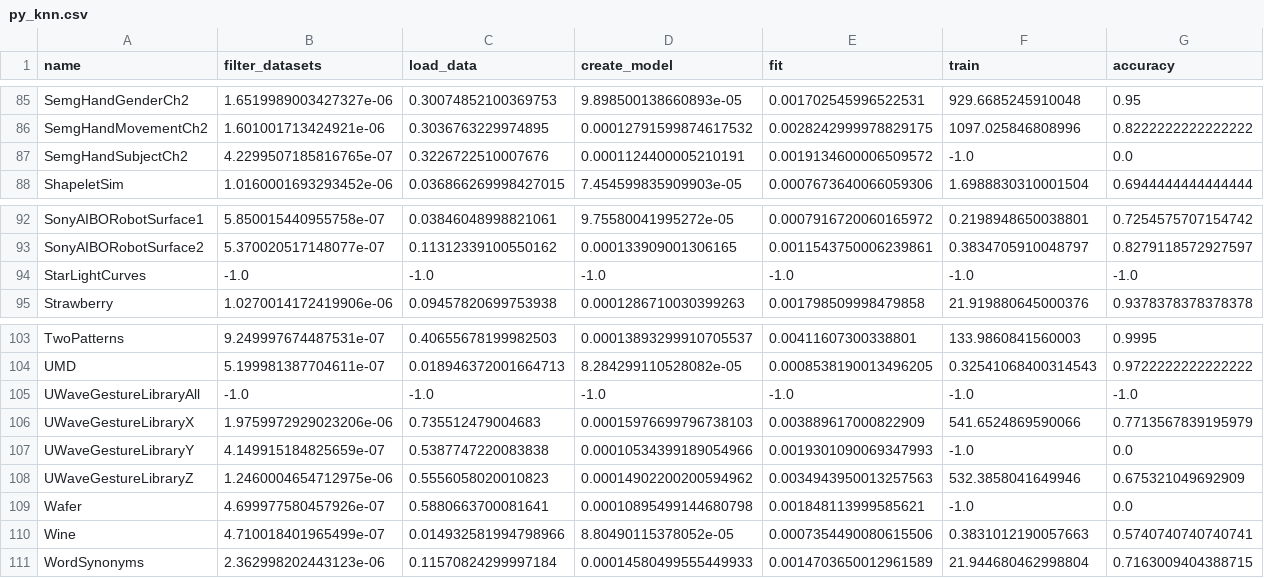
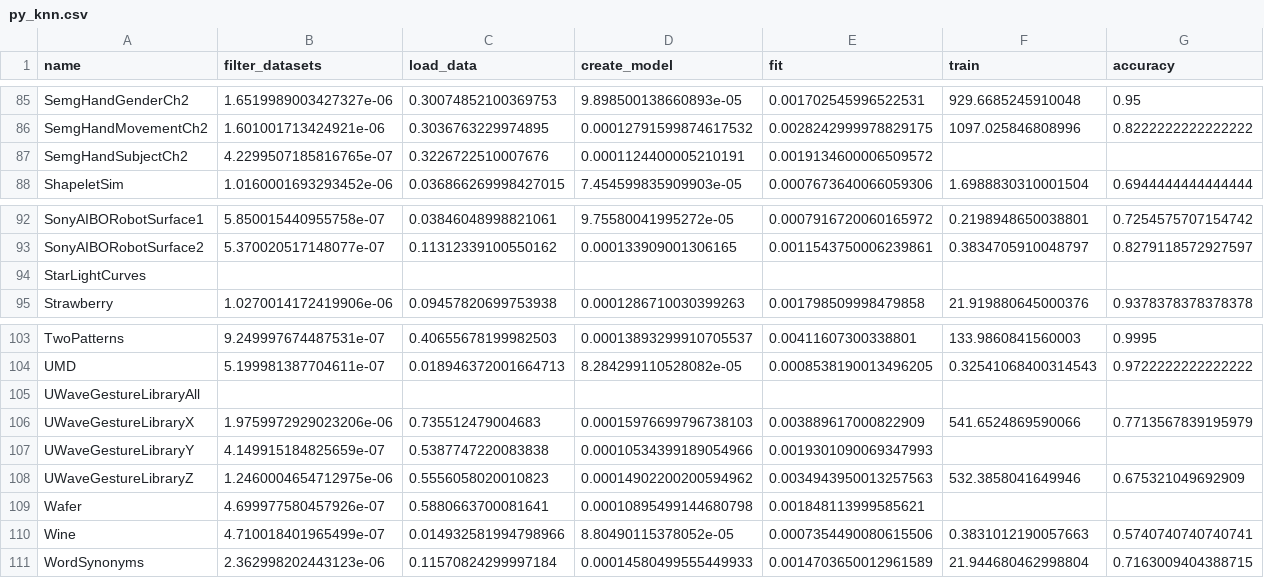
Before and after one commit to antoninkriz/TimeSeriesClassification.jl, a CSV file: benchmarks/py_knn.csv, drawn as a sheet; only a part is shown, gaps mark what is left out; the diff names each change by its address in the sheet, - before the commit and + after, or states it on an @@ line.

Commit message:
Benchmarking and plotting stuff

```diff
--- a/benchmarks/py_knn.csv
+++ b/benchmarks/py_knn.csv
-F87 (train): -1.0
+F87 (train): (empty)
-G87 (accuracy): 0.0
+G87 (accuracy): (empty)
-B94 (filter_datasets): -1.0
+B94 (filter_datasets): (empty)
-C94 (load_data): -1.0
+C94 (load_data): (empty)
-D94 (create_model): -1.0
+D94 (create_model): (empty)
-E94 (fit): -1.0
+E94 (fit): (empty)
-F94 (train): -1.0
+F94 (train): (empty)
-G94 (accuracy): -1.0
+G94 (accuracy): (empty)
-B105 (filter_datasets): -1.0
+B105 (filter_datasets): (empty)
-C105 (load_data): -1.0
+C105 (load_data): (empty)
-D105 (create_model): -1.0
+D105 (create_model): (empty)
-E105 (fit): -1.0
+E105 (fit): (empty)
-F105 (train): -1.0
+F105 (train): (empty)
-G105 (accuracy): -1.0
+G105 (accuracy): (empty)
-F107 (train): -1.0
+F107 (train): (empty)
-G107 (accuracy): 0.0
+G107 (accuracy): (empty)
-F109 (train): -1.0
+F109 (train): (empty)
-G109 (accuracy): 0.0
+G109 (accuracy): (empty)
```
Also changed, not shown: benchmarks/jl_knn.csv, benchmarks/jl_mr.csv, 10 other files.
